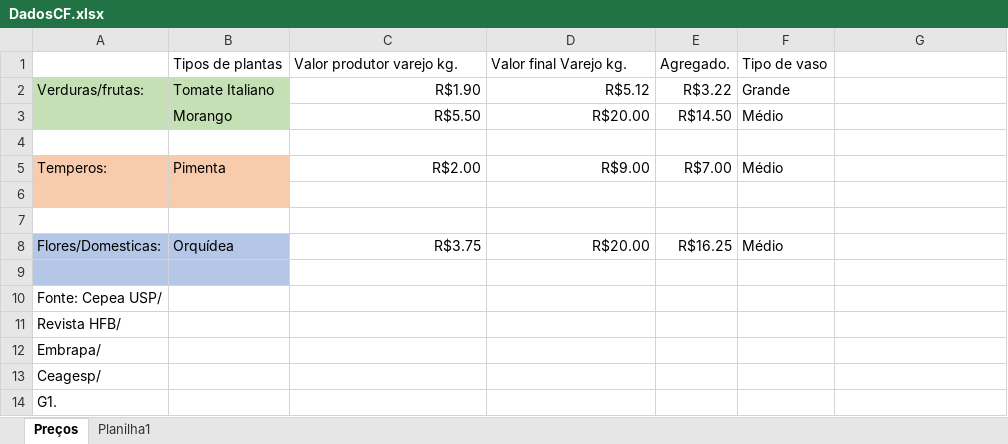
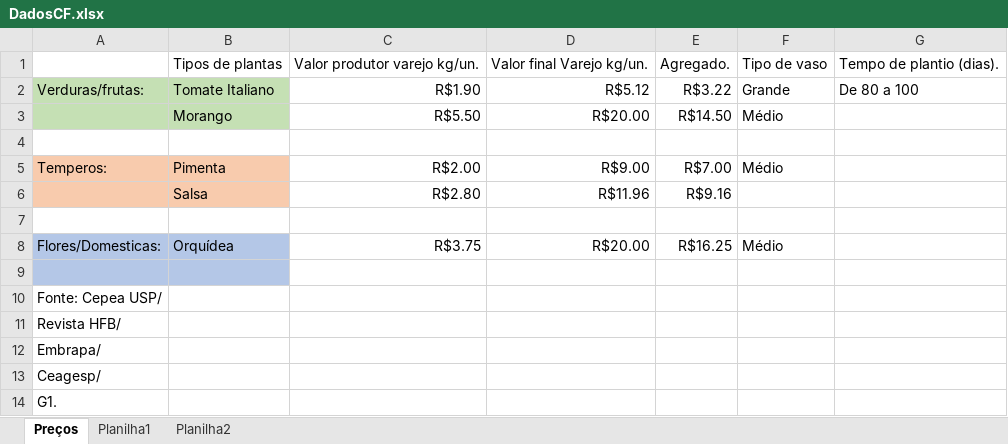
Before and after one commit to carinadidomenico/Plant.ai, an Excel workbook: Levantamento de dados/DadosCF.xlsx, sheet Preços, drawn as a sheet; values as stored, in another font and other column widths than the file's, no borders; conditional formats not drawn; the diff names each change by its address in the sheet, - before the commit and + after, or states it on an @@ line.

```diff
--- a/Levantamento de dados/DadosCF.xlsx (sheet Preços)
+++ b/Levantamento de dados/DadosCF.xlsx (sheet Preços)
+sheet tab: Planilha2
-C1: Valor produtor varejo kg.
+C1: Valor produtor varejo kg/un.
-D1: Valor final Varejo kg.
+D1: Valor final Varejo kg/un.
-G1: (empty)
+G1: Tempo de plantio (dias).
-G2: (empty)
+G2: De 80 a 100
-row 6: (empty)
+row 6:  | Salsa | R$2.80 | R$11.96 | R$9.16
```
